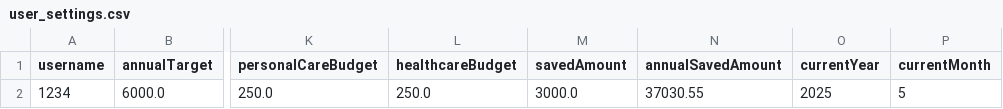
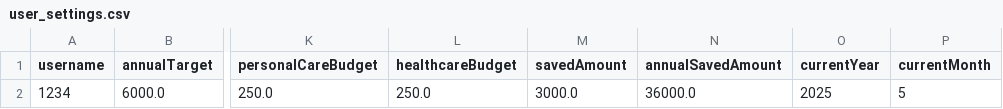
Before and after one commit to bennidict23/software-group71-project, a CSV file: user_settings.csv, drawn as a sheet; only a part is shown, gaps mark what is left out; the diff names each change by its address in the sheet, - before the commit and + after, or states it on an @@ line.

Commit message:
debug:datatype mismatch mvc dataImport

```diff
--- a/user_settings.csv
+++ b/user_settings.csv
-N2 (annualSavedAmount): 37030.55
+N2 (annualSavedAmount): 36000.0
```
Also changed, not shown: 6 other files.
